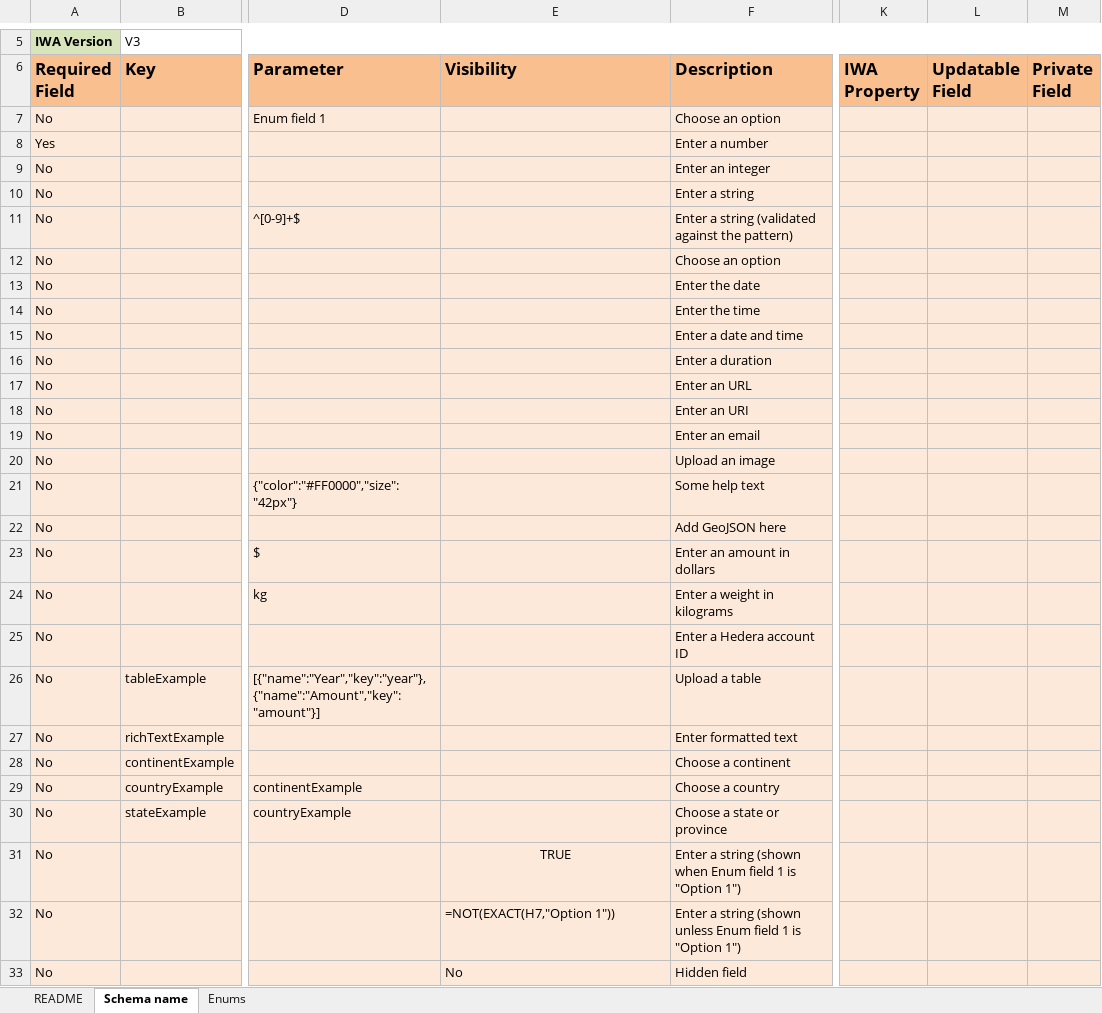
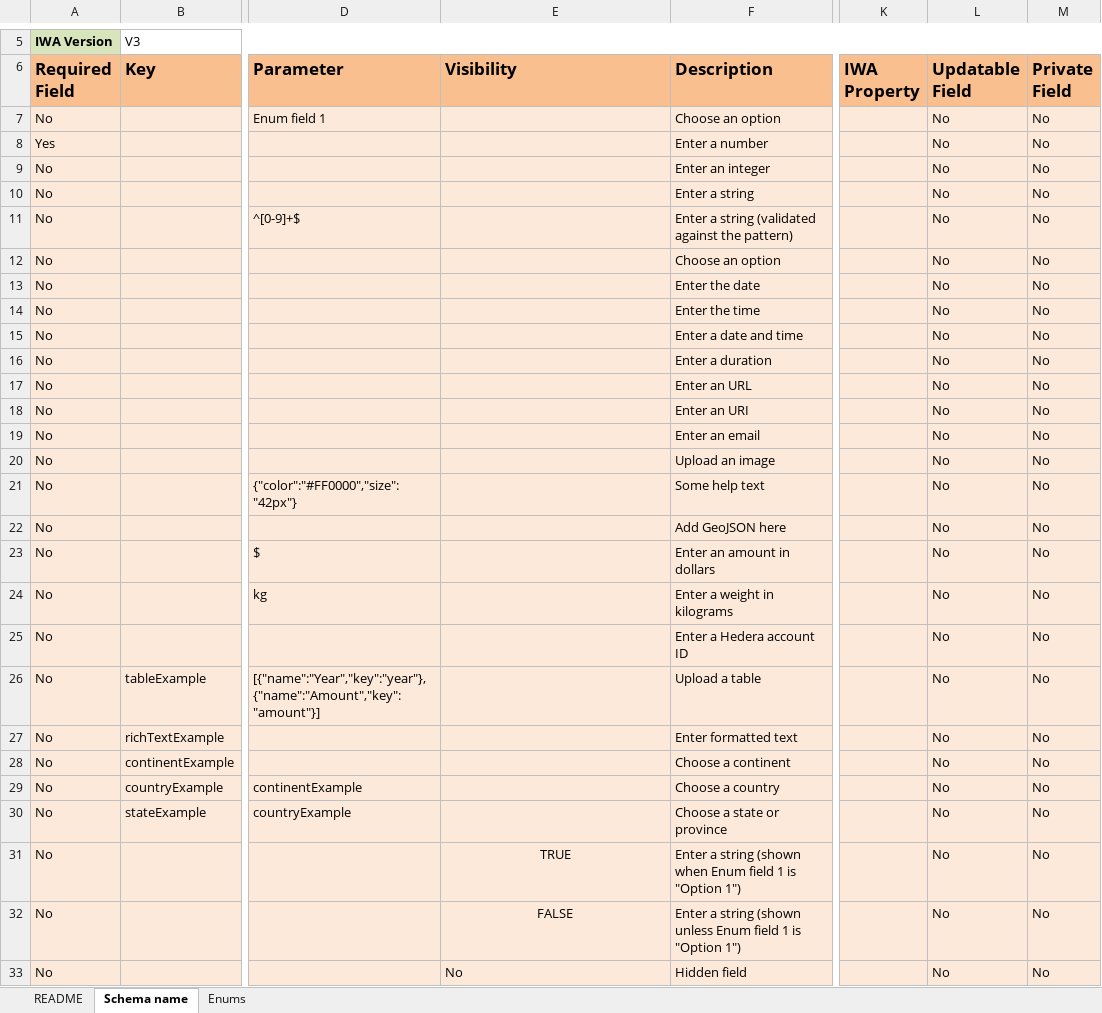
Before and after one commit to hashgraph/guardian, an Excel workbook: guardian-service/artifacts/template.xlsx, sheet Schema name, drawn as a sheet; only a part is shown, gaps mark what is left out; values as stored, in another font and other column widths than the file's, no borders; formulas without a stored value are shown as written; charts and pictures not drawn; the diff covers the shown part only; the diff names each change by its address in the sheet, - before the commit and + after, or states it on an @@ line.

```diff
--- a/guardian-service/artifacts/template.xlsx (sheet Schema name)
+++ b/guardian-service/artifacts/template.xlsx (sheet Schema name)
-L7:L33 (Updatable Field): (empty)
+L7:L33 (Updatable Field): No
-M7:M33 (Private Field): (empty)
+M7:M33 (Private Field): No
-E32 (Visibility): =NOT(EXACT(H7,"Option 1"))
+E32 (Visibility): FALSE
-E32 alignment: left
+E32 alignment: center
```
Also changed, not shown: 17 edited cells and cell formats elsewhere in this sheet, sheet README, charts or pictures, 1 other file.
